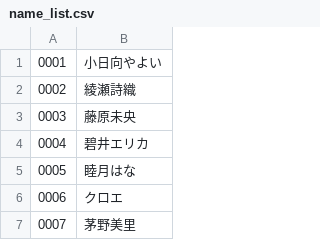
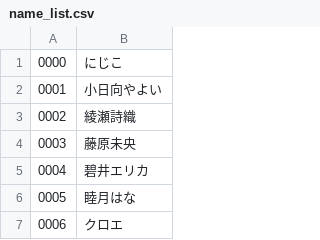
Before and after one commit to gusshi1106/wp-request, a CSV file: name_list.csv, drawn as a sheet; only a part is shown; the shorter side is filled out with more unchanged rows; the diff names each change by its address in the sheet, - before the commit and + after, or states it on an @@ line.

Commit message:
name_list.csv

```diff
--- a/name_list.csv
+++ b/name_list.csv
+row 1: 0000 | にじこ
```
